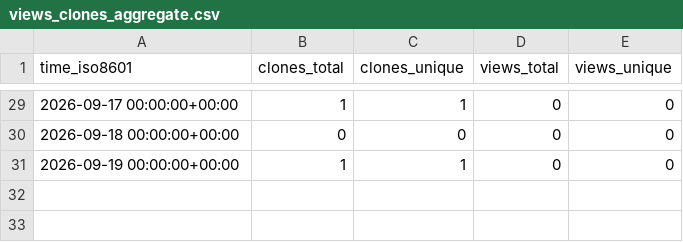
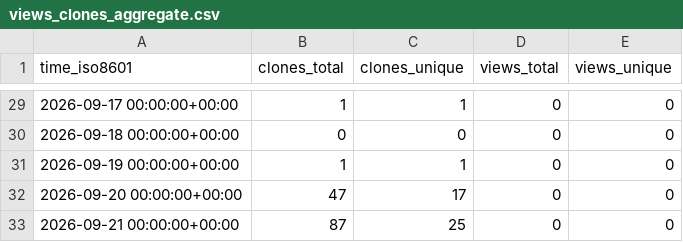
Before and after one commit to FAROTECH/orbitfabric-analytics, a CSV file: OrbitFabric/orbitfabric-openc3-cosmos-adapter/ghrs-data/views_clones_aggregate.csv, drawn as a sheet; only a part is shown, gaps mark what is left out.

```diff
--- a/OrbitFabric/orbitfabric-openc3-cosmos-adapter/ghrs-data/views_clones_aggregate.csv
+++ b/OrbitFabric/orbitfabric-openc3-cosmos-adapter/ghrs-data/views_clones_aggregate.csv
@@ -31 +31,3 @@ time_iso8601,clones_total,clones_unique,views_total,views_unique
 2026-09-19 00:00:00+00:00,1,1,0,0
+2026-09-20 00:00:00+00:00,47,17,0,0
+2026-09-21 00:00:00+00:00,87,25,0,0
```
